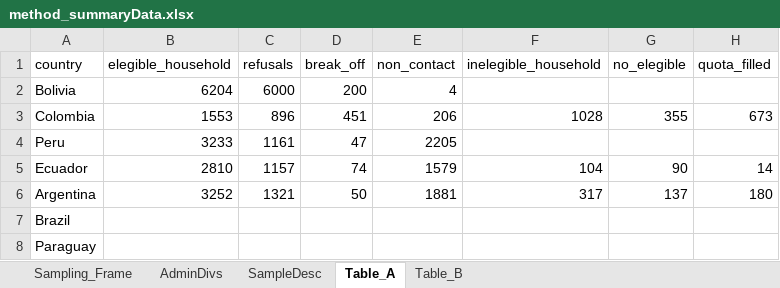
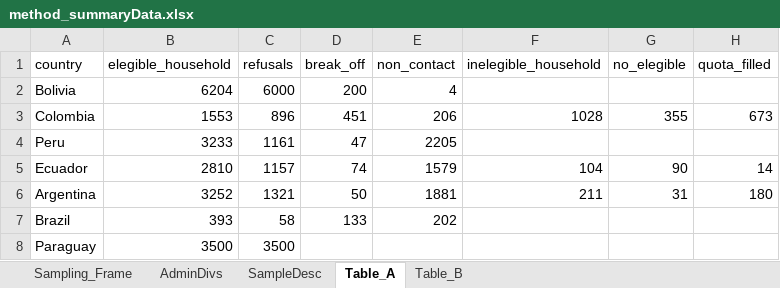
Before and after one commit to ctoruno/LAC-Reports, an Excel workbook: Data/method_summaryData.xlsx, sheet Table_A, drawn as a sheet; values as stored, in another font and other column widths than the file's, no borders; the diff names each change by its address in the sheet, - before the commit and + after, or states it on an @@ line.

Commit message:
updated methodology data

```diff
--- a/Data/method_summaryData.xlsx (sheet Table_A)
+++ b/Data/method_summaryData.xlsx (sheet Table_A)
-F6 (inelegible_household): 317
+F6 (inelegible_household): 211
-G6 (no_elegible): 137
+G6 (no_elegible): 31
-B7 (elegible_household): (empty)
+B7 (elegible_household): 393
-C7 (refusals): (empty)
+C7 (refusals): 58
-D7 (break_off): (empty)
+D7 (break_off): 133
-E7 (non_contact): (empty)
+E7 (non_contact): 202
-B8 (elegible_household): (empty)
+B8 (elegible_household): 3500
-C8 (refusals): (empty)
+C8 (refusals): 3500
```
Also changed, not shown: 1 other file.
